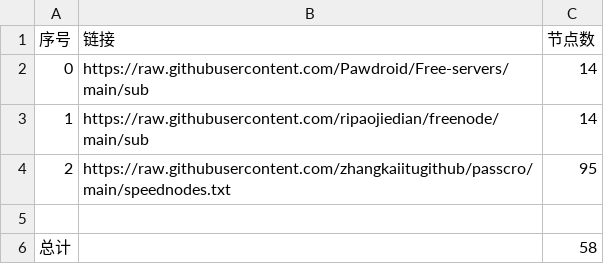
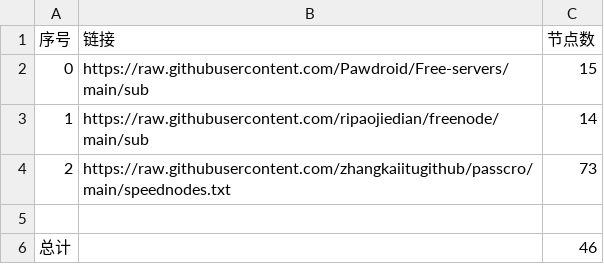
Before and after one commit to yaka88/clashnodes, a CSV file: list_result.csv, drawn as a sheet.

```diff
--- a/list_result.csv
+++ b/list_result.csv
@@ -1,6 +1,6 @@
 序号,链接,节点数
-0,https://raw.githubusercontent.com/Pawdroid/Free-servers/main/sub,14
+0,https://raw.githubusercontent.com/Pawdroid/Free-servers/main/sub,15
 1,https://raw.githubusercontent.com/ripaojiedian/freenode/main/sub,14
-2,https://raw.githubusercontent.com/zhangkaiitugithub/passcro/main/speednodes.txt,95
+2,https://raw.githubusercontent.com/zhangkaiitugithub/passcro/main/speednodes.txt,73
 
-总计,,58
+总计,,46
```
Also changed, not shown: 14 other files.
